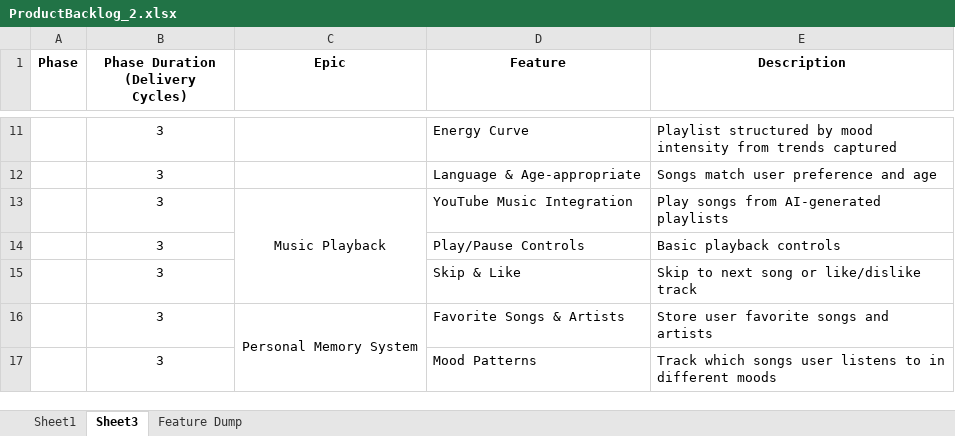
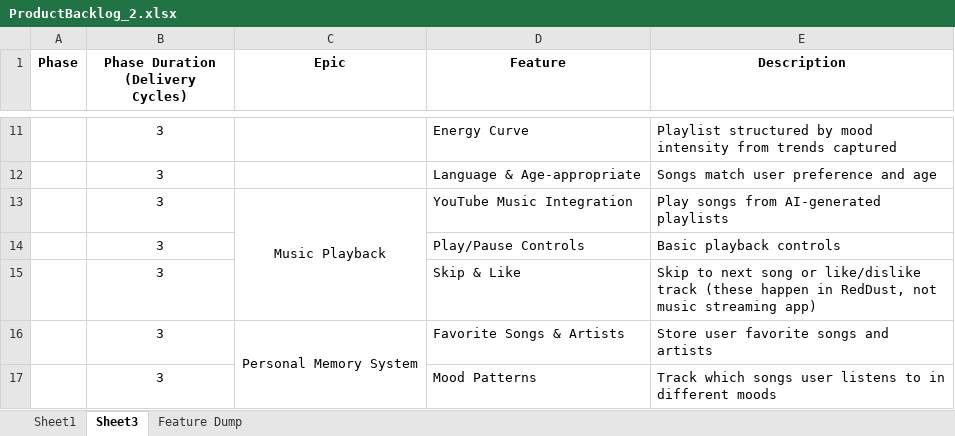
Before and after one commit to anodiamadmin/RedDust, an Excel workbook: Docs/ProductBacklog_2.xlsx, sheet Sheet3, drawn as a sheet; only a part is shown, gaps mark what is left out; values as stored, in another font and other column widths than the file's, no borders; the diff names each change by its address in the sheet, - before the commit and + after, or states it on an @@ line.

Commit message:
requiements updated, follow ProductBacklog_2.xlsx

```diff
--- a/Docs/ProductBacklog_2.xlsx (sheet Sheet3)
+++ b/Docs/ProductBacklog_2.xlsx (sheet Sheet3)
-E15 (Description): …like/dislike track
+E15 (Description): …like/dislike track (these happen in RedDust, not music streaming app)
```
